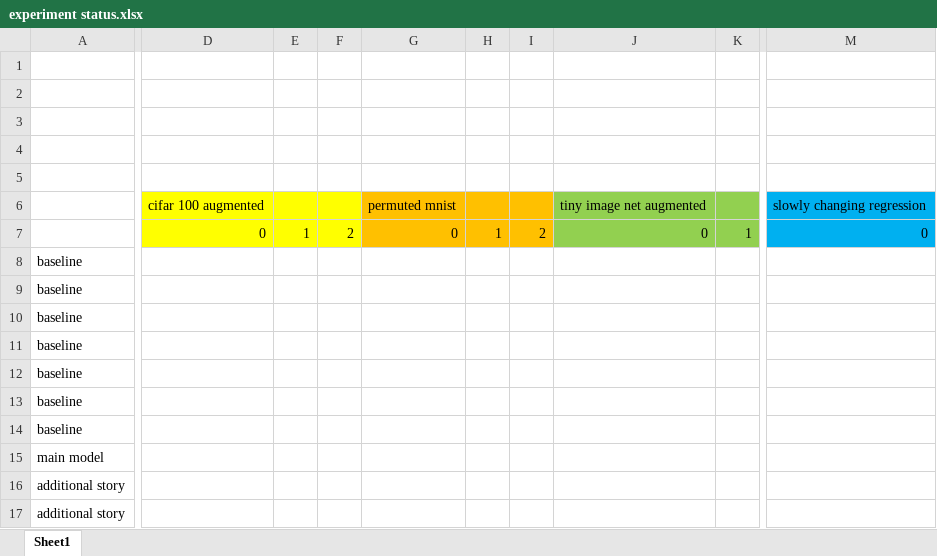
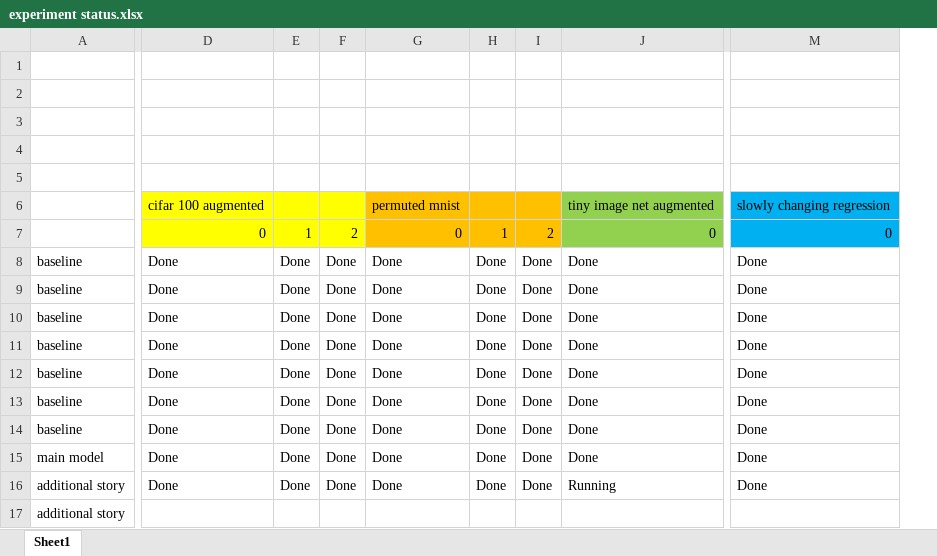
Before and after one commit to gauthambekal93/query-only-attention-for-continual-learning, an Excel workbook: experiment status.xlsx, sheet Sheet1, drawn as a sheet; only a part is shown, gaps mark what is left out; values as stored, in another font and other column widths than the file's, no borders; removed rows and columns are numbered as before the commit, all else as after; the diff covers the shown part only; the diff names each change by its address in the sheet, - before the commit and + after, or states it on an @@ line.

```diff
--- a/experiment status.xlsx (sheet Sheet1)
+++ b/experiment status.xlsx (sheet Sheet1)
-column E, row 7: 1
-column F, row 7: 2
+column E, rows 7-16: 1 | Done | Done | Done | Done | Done | Done | Done | Done | Done
+column F, rows 7-16: 2 | Done | Done | Done | Done | Done | Done | Done | Done | Done
-column H, row 7: 1
-column I, row 7: 2
+column H, rows 7-16: 1 | Done | Done | Done | Done | Done | Done | Done | Done | Done
+column I, rows 7-16: 2 | Done | Done | Done | Done | Done | Done | Done | Done | Done
-column K, row 7: 1
-D8:D16: (empty)
+D8:D16: Done
-G8:G16: (empty)
+G8:G16: Done
-J8:J15: (empty)
+J8:J15: Done
-M8:M16: (empty)
+M8:M16: Done
-J16: (empty)
+J16: Running
```
Also changed, not shown: 8 added columns, 3 removed columns and 1 edited cell elsewhere in this sheet, 1 other file.
